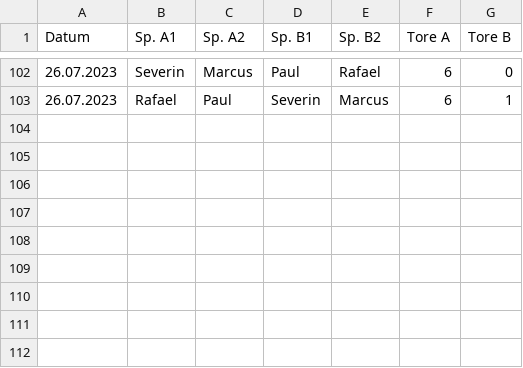
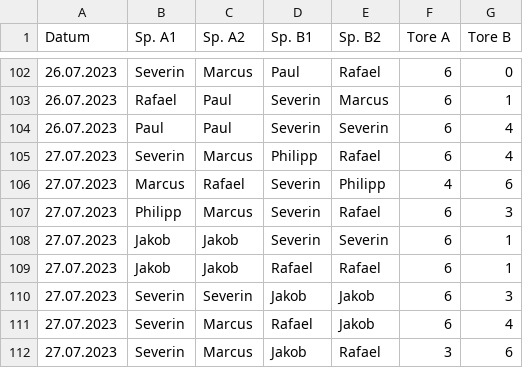
Before and after one commit to marcusrosenblatt/Kickern, a CSV file: results.csv, drawn as a sheet; only a part is shown, gaps mark what is left out; the diff names each change by its address in the sheet, - before the commit and + after, or states it on an @@ line.

Commit message:
Update results.csv

```diff
--- a/results.csv
+++ b/results.csv
+row 104: 26.07.2023 | Paul | Paul | Severin | Severin | 6 | 4
+row 105: 27.07.2023 | Severin | Marcus | Philipp | Rafael | 6 | 4
+row 106: 27.07.2023 | Marcus | Rafael | Severin | Philipp | 4 | 6
+row 107: 27.07.2023 | Philipp | Marcus | Severin | Rafael | 6 | 3
+row 108: 27.07.2023 | Jakob | Jakob | Severin | Severin | 6 | 1
+row 109: 27.07.2023 | Jakob | Jakob | Rafael | Rafael | 6 | 1
+row 110: 27.07.2023 | Severin | Severin | Jakob | Jakob | 6 | 3
+row 111: 27.07.2023 | Severin | Marcus | Rafael | Jakob | 6 | 4
+row 112: 27.07.2023 | Severin | Marcus | Jakob | Rafael | 3 | 6
```
